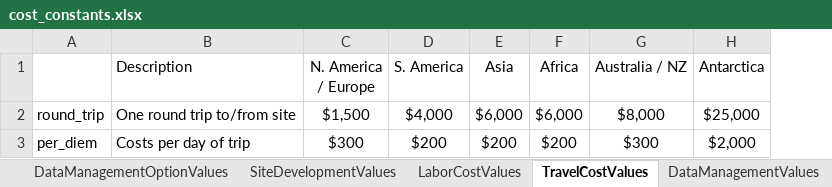
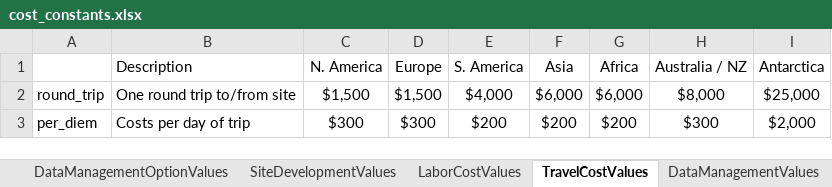
Before and after one commit to Smithsonian/ngehtutil, an Excel workbook: ngehtutil/cost/cost_constants.xlsx, sheet TravelCostValues, drawn as a sheet; values as stored, in another font and other column widths than the file's, no borders; the diff names each change by its address in the sheet, - before the commit and + after, or states it on an @@ line.

Commit message:
updated sites spreadsheet

```diff
--- a/ngehtutil/cost/cost_constants.xlsx (sheet TravelCostValues)
+++ b/ngehtutil/cost/cost_constants.xlsx (sheet TravelCostValues)
+column D (Europe), rows 2-3: $1,500 | $300
-C1: N. America / Europe
+C1: N. America
```
Also changed, not shown: sheet LaborCostValues, formulas that keep their value, 5 other files.
